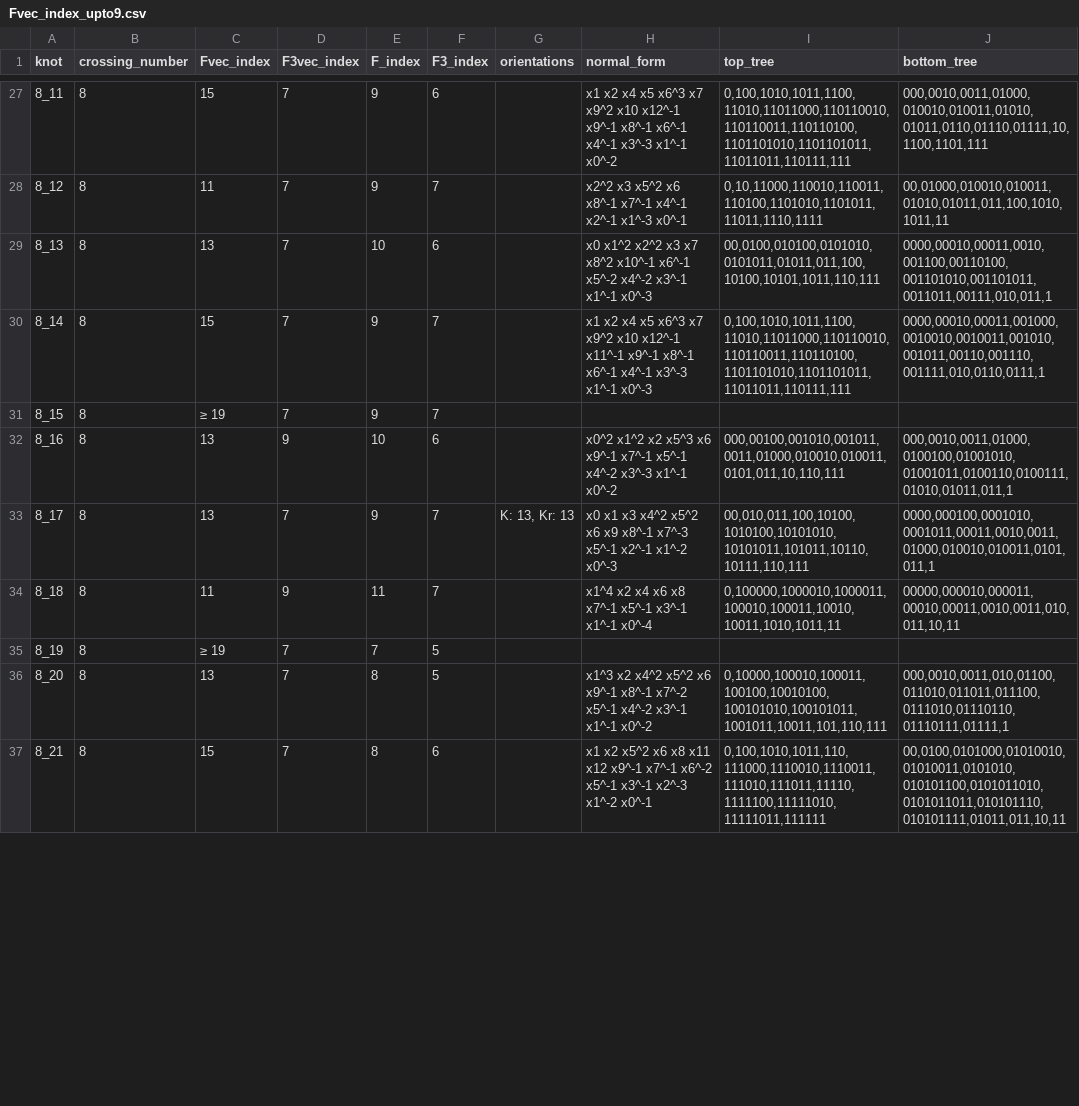
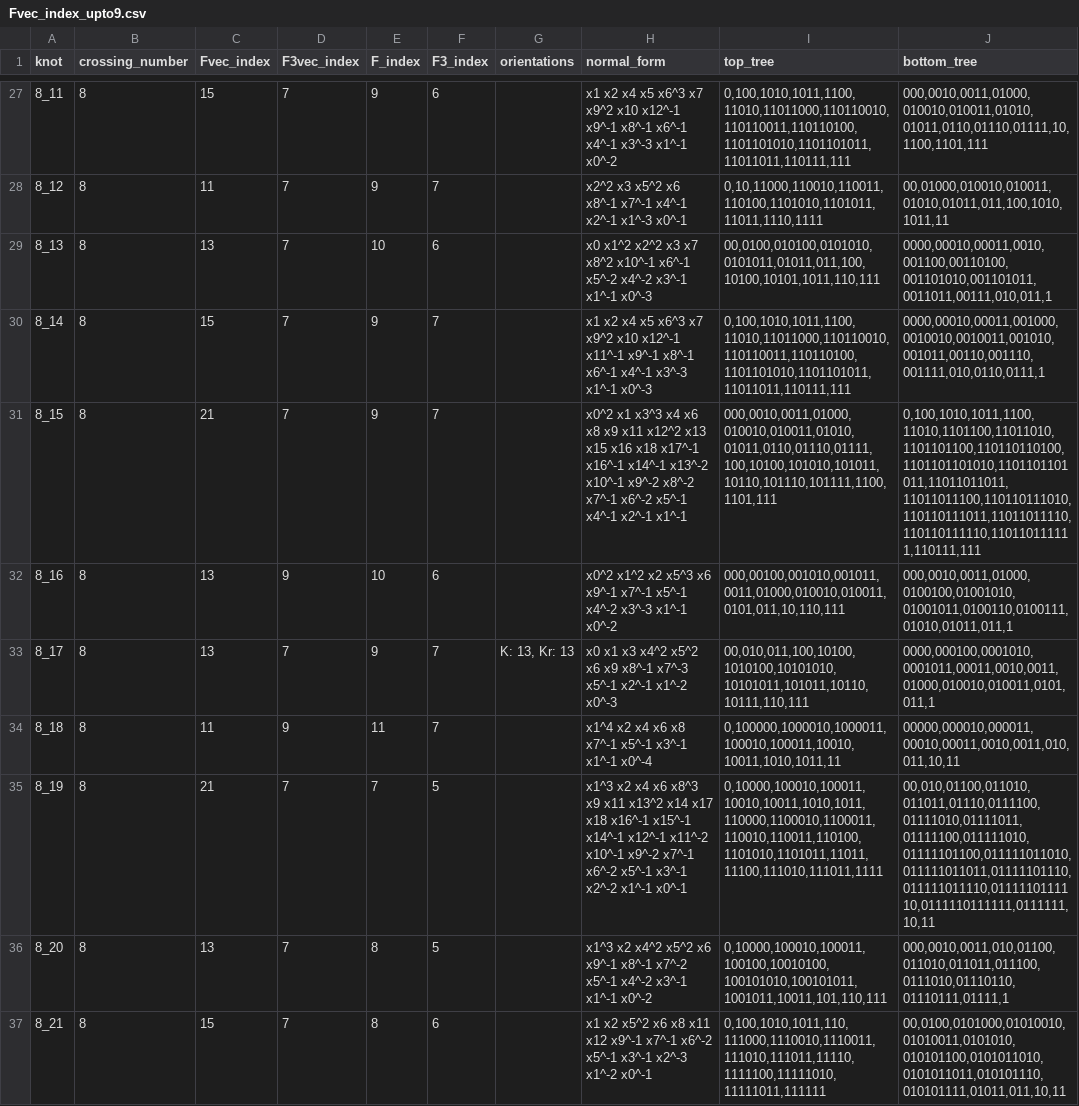
Before and after one commit to valerianoaiello/Thompson-knot-theory, a CSV file: results/Fvec_index_upto9.csv, drawn as a sheet; only a part is shown, gaps mark what is left out; the diff covers the shown part only.

```diff
--- a/results/Fvec_index_upto9.csv
+++ b/results/Fvec_index_upto9.csv
@@ -30,3 +30,3 @@ knot,crossing_number,Fvec_index,F3vec_index,F_index,F3_index,orientations,normal
 8_14,8,15,7,9,7,,x1 x2 x4 x5 x6^3 x7 x9^2 x10 x12^-1 x11^-1 x9^-1 x8^-1 x6^-1 x4^-1 x3^-3 x1^-1 x0^-3,"0,100,1010,1011,1100,11010,11011000,110110010,110110011,110110100,1101101010,1101101011,11011011,110111,111","0000,00010,00011,001000,0010010,0010011,001010,001011,00110,001110,001111,010,0110,0111,1"
-8_15,8,≥ 19,7,9,7,,,,
+8_15,8,21,7,9,7,,x0^2 x1 x3^3 x4 x6 x8 x9 x11 x12^2 x13 x15 x16 x18 x17^-1 x16^-1 x14^-1 x13^-2 x10^-1 x9^-2 x8^-2 x7^-1 x6^-2 x5^-1 x4^-1 x2^-1 x1^-1,"000,0010,0011,01000,010010,010011,01010,01011,0110,01110,01111,100,10100,101010,101011,10110,101110,101111,1100,1101,111","0,100,1010,1011,1100,11010,1101100,11011010,1101101100,110110110100,1101101101010,1101101101011,11011011011,11011011100,110110111010,110110111011,11011011110,110110111110,110110111111,110111,111"
 8_16,8,13,9,10,6,,x0^2 x1^2 x2 x5^3 x6 x9^-1 x7^-1 x5^-1 x4^-2 x3^-3 x1^-1 x0^-2,"000,00100,001010,001011,0011,01000,010010,010011,0101,011,10,110,111","000,0010,0011,01000,0100100,01001010,01001011,0100110,0100111,01010,01011,011,1"
@@ -34,3 +34,3 @@ knot,crossing_number,Fvec_index,F3vec_index,F_index,F3_index,orientations,normal
 8_18,8,11,9,11,7,,x1^4 x2 x4 x6 x8 x7^-1 x5^-1 x3^-1 x1^-1 x0^-4,"0,100000,1000010,1000011,100010,100011,10010,10011,1010,1011,11","00000,000010,000011,00010,00011,0010,0011,010,011,10,11"
-8_19,8,≥ 19,7,7,5,,,,
+8_19,8,21,7,7,5,,x1^3 x2 x4 x6 x8^3 x9 x11 x13^2 x14 x17 x18 x16^-1 x15^-1 x14^-1 x12^-1 x11^-2 x10^-1 x9^-2 x7^-1 x6^-2 x5^-1 x3^-1 x2^-2 x1^-1 x0^-1,"0,10000,100010,100011,10010,10011,1010,1011,110000,1100010,1100011,110010,110011,110100,1101010,1101011,11011,11100,111010,111011,1111","00,010,01100,011010,011011,01110,0111100,01111010,01111011,01111100,011111010,01111101100,011111011010,011111011011,01111101110,011111011110,0111110111110,0111110111111,0111111,10,11"
 8_20,8,13,7,8,5,,x1^3 x2 x4^2 x5^2 x6 x9^-1 x8^-1 x7^-2 x5^-1 x4^-2 x3^-1 x1^-1 x0^-2,"0,10000,100010,100011,100100,10010100,100101010,100101011,1001011,10011,101,110,111","000,0010,0011,010,01100,011010,011011,011100,0111010,01110110,01110111,01111,1"
```
Also changed, not shown: 49 edited cells elsewhere in this file, 13 other files.
